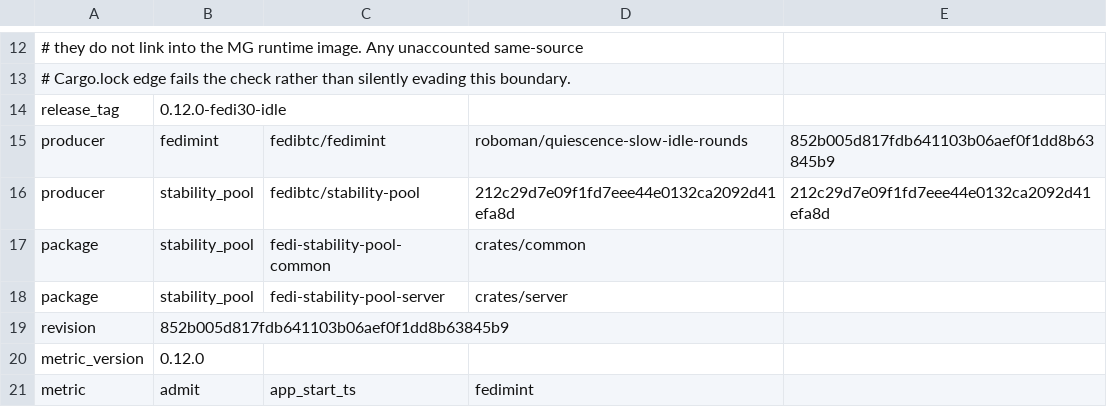
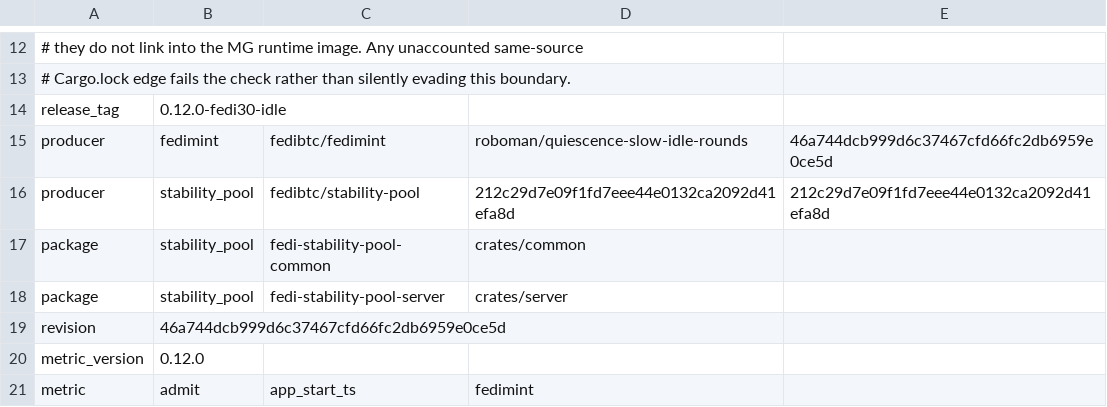
Before and after one commit to fedibtc/manifold, a TSV file: docs/telemetry/fedimint-metrics-v0.12.0-fedi30-idle.tsv, drawn as a sheet; only a part is shown, gaps mark what is left out.

Commit message:
chore(mg): pin fedimintd to the idle-rounds fork with bounded peer batch tracking
fedibtc/fedimint 46a744dc stops recording peer batches from rounds that
the session outcome does not order. This bounds the memory that a peer can
cost through unverified units, whether the idle round delay is set or not.

Rho-Agent-Id: kjhiaepqvmpb

```diff
--- a/docs/telemetry/fedimint-metrics-v0.12.0-fedi30-idle.tsv
+++ b/docs/telemetry/fedimint-metrics-v0.12.0-fedi30-idle.tsv
@@ -14,3 +14,3 @@
 release_tag	0.12.0-fedi30-idle
-producer	fedimint	fedibtc/fedimint	roboman/quiescence-slow-idle-rounds	852b005d817fdb641103b06aef0f1dd8b63845b9
+producer	fedimint	fedibtc/fedimint	roboman/quiescence-slow-idle-rounds	46a744dcb999d6c37467cfd66fc2db6959e0ce5d
 producer	stability_pool	fedibtc/stability-pool	212c29d7e09f1fd7eee44e0132ca2092d41efa8d	212c29d7e09f1fd7eee44e0132ca2092d41efa8d
@@ -18,3 +18,3 @@ package	stability_pool	fedi-stability-pool-common	crates/common
 package	stability_pool	fedi-stability-pool-server	crates/server
-revision	852b005d817fdb641103b06aef0f1dd8b63845b9
+revision	46a744dcb999d6c37467cfd66fc2db6959e0ce5d
 metric_version	0.12.0
```
Also changed, not shown: 5 other files.
